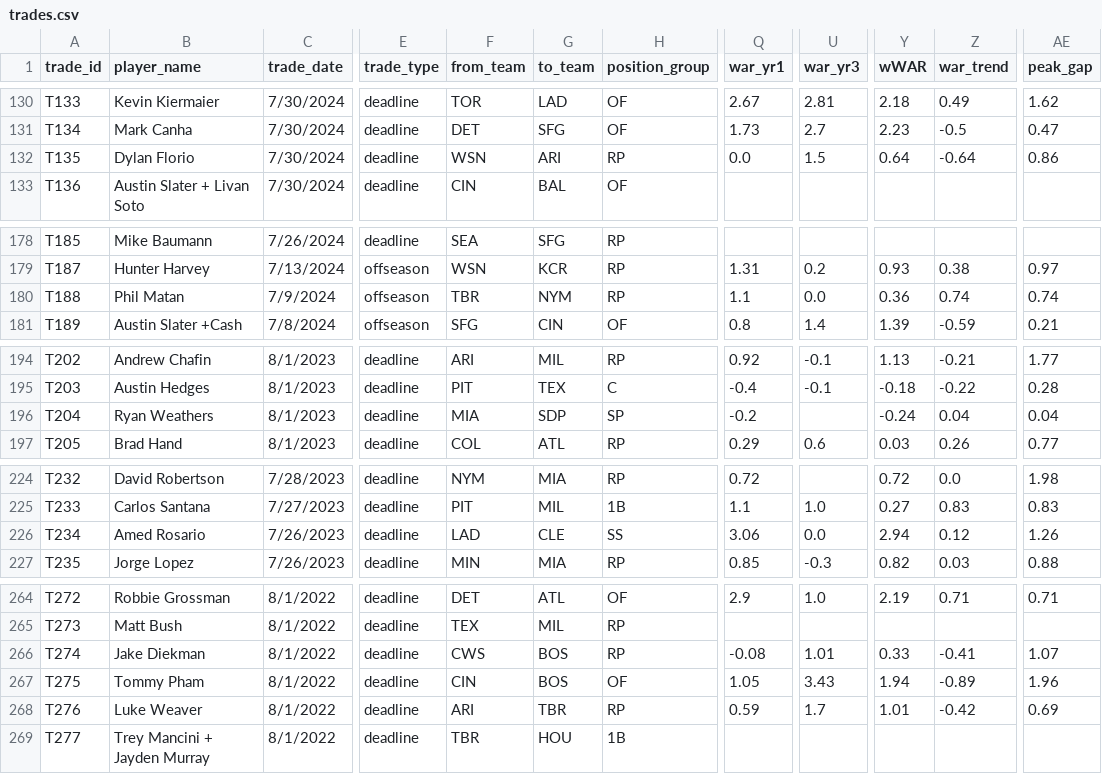
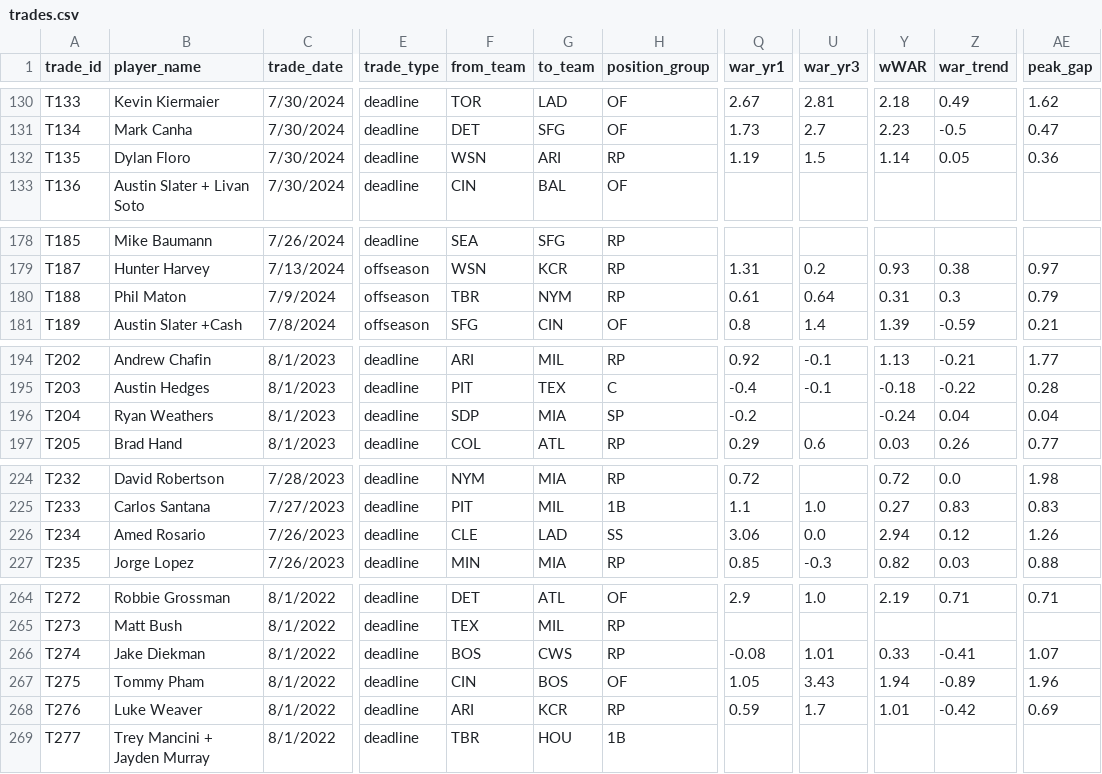
Before and after one commit to zthomas1231/mlb-trade-value-engine, a CSV file: trades.csv, drawn as a sheet; only a part is shown, gaps mark what is left out; the diff covers the shown part only; the diff names each change by its address in the sheet, - before the commit and + after, or states it on an @@ line.

```diff
--- a/trades.csv
+++ b/trades.csv
-B132 (player_name): Dylan Florio
+B132 (player_name): Dylan Floro
-Q132 (war_yr1): 0.0
+Q132 (war_yr1): 1.19
-Y132 (wWAR): 0.64
+Y132 (wWAR): 1.14
-Z132 (war_trend): -0.64
+Z132 (war_trend): 0.05
-AE132 (peak_gap): 0.86
+AE132 (peak_gap): 0.36
-B180 (player_name): Phil Matan
+B180 (player_name): Phil Maton
-Q180 (war_yr1): 1.1
+Q180 (war_yr1): 0.61
-U180 (war_yr3): 0.0
+U180 (war_yr3): 0.64
-Y180 (wWAR): 0.36
+Y180 (wWAR): 0.31
-Z180 (war_trend): 0.74
+Z180 (war_trend): 0.3
-AE180 (peak_gap): 0.74
+AE180 (peak_gap): 0.79
-F196 (from_team): MIA
+F196 (from_team): SDP
-G196 (to_team): SDP
+G196 (to_team): MIA
-F226 (from_team): LAD
+F226 (from_team): CLE
-G226 (to_team): CLE
+G226 (to_team): LAD
-F266 (from_team): CWS
+F266 (from_team): BOS
-G266 (to_team): BOS
+G266 (to_team): CWS
-G268 (to_team): TBR
+G268 (to_team): KCR
```
Also changed, not shown: 38 edited cells elsewhere in this file.
